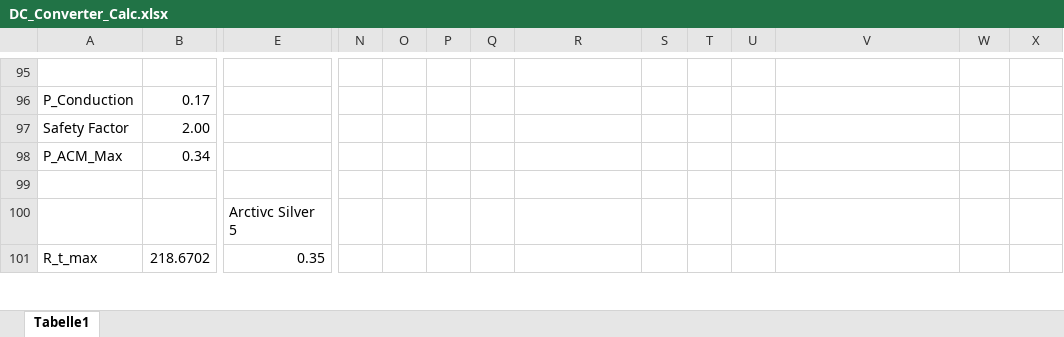
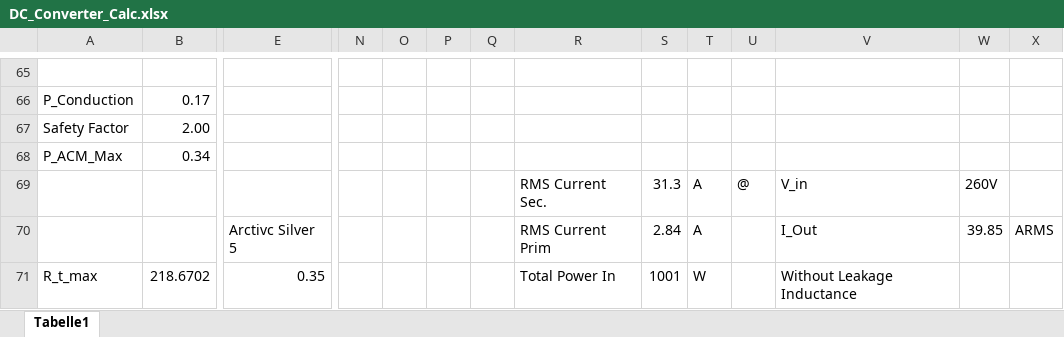
Before and after one commit to Riddick-ulous/Projektarbeit-FSE-Fahrzeug-Stralsund, an Excel workbook: latex/calc/DC_Converter_Calc.xlsx, sheet Tabelle1, drawn as a sheet; only a part is shown, gaps mark what is left out; values as stored, in another font and other column widths than the file's, no cell formats; charts and pictures not drawn; removed rows and columns are numbered as before the commit, all else as after; rows hold the shown columns only; the diff covers the shown part only; the diff names each change by its address in the sheet, - before the commit and + after, or states it on an @@ line.

```diff
--- a/latex/calc/DC_Converter_Calc.xlsx (sheet Tabelle1)
+++ b/latex/calc/DC_Converter_Calc.xlsx (sheet Tabelle1)
-row 69: (empty)
+row 69:  |  |  |  |  |  |  | RMS Current Sec. | 31.3 | A | @ | V_in | 260V
-row 100:  |  | Arctivc Silver 5
+row 70:  |  | Arctivc Silver 5 |  |  |  |  | RMS Current Prim | 2.84 | A |  | I_Out | 39.85 | ARMS
-R71: (empty)
+R71: Total Power In
-S71: (empty)
+S71: 1001
-T71: (empty)
+T71: W
-V71: (empty)
+V71: Without Leakage Inductance
```
Also changed, not shown: 12 added rows, 11 removed rows, 21 moved rows and 19 edited cells elsewhere in this sheet, cell formats, formulas that keep their value, charts or pictures, 11 other files.
